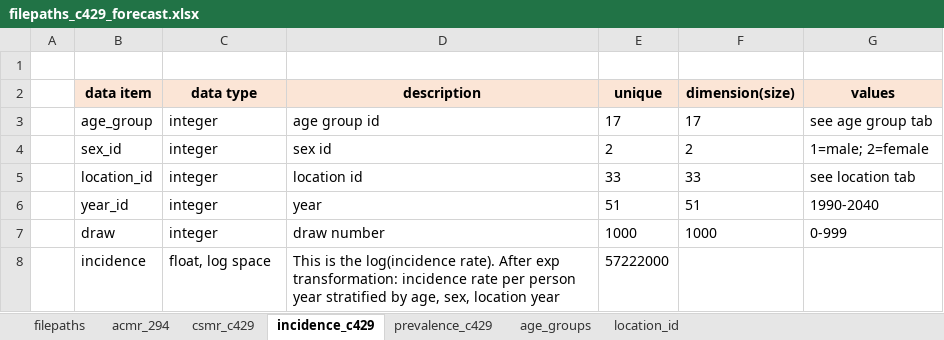
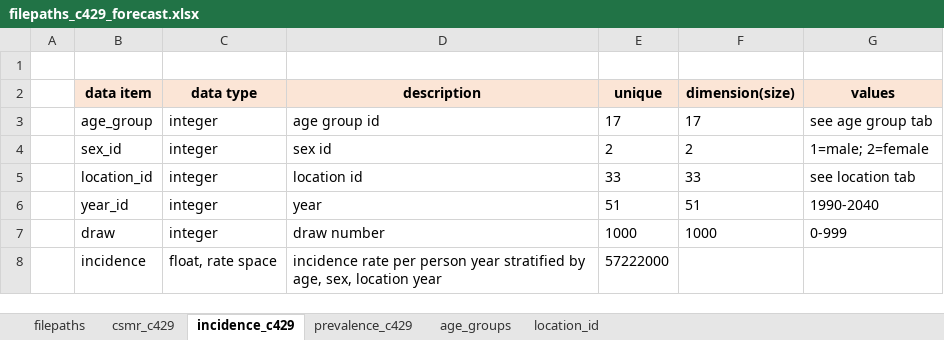
Before and after one commit to ihmeuw/vivarium_research, an Excel workbook: docs/source/gbd2017_models/causes/neoplasms/breast_cancer_with_stage0/filepaths_c429_forecast.xlsx, sheet incidence_c429, drawn as a sheet; values as stored, in another font and other column widths than the file's, no borders; the diff names each change by its address in the sheet, - before the commit and + after, or states it on an @@ line.

Commit message:
corrected forecast data unit description

```diff
--- a/docs/source/gbd2017_models/causes/neoplasms/breast_cancer_with_stage0/filepaths_c429_forecast.xlsx (sheet incidence_c429)
+++ b/docs/source/gbd2017_models/causes/neoplasms/breast_cancer_with_stage0/filepaths_c429_forecast.xlsx (sheet incidence_c429)
-sheet tab: acmr_294
-C8 (data type): float, log space
+C8 (data type): float, rate space
-D8 (description): This is the log(incidence rate). After exp transformation: incidence rate…
+D8 (description): incidence rate…
```
Also changed, not shown: sheet csmr_c429, sheet prevalence_c429, 5 other files.
